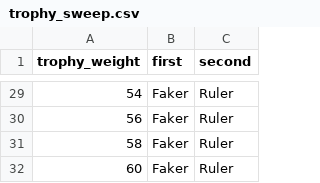
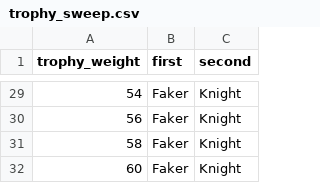
Before and after one commit to aysn2306-crypto/valorant-goat, a CSV file: projects/lol-second-goat/data/csv/trophy_sweep.csv, drawn as a sheet; only a part is shown, gaps mark what is left out; the diff covers the shown part only.

```diff
--- a/projects/lol-second-goat/data/csv/trophy_sweep.csv
+++ b/projects/lol-second-goat/data/csv/trophy_sweep.csv
@@ -29,4 +29,4 @@ trophy_weight,first,second
-54,Faker,Ruler
-56,Faker,Ruler
-58,Faker,Ruler
-60,Faker,Ruler
+54,Faker,Knight
+56,Faker,Knight
+58,Faker,Knight
+60,Faker,Knight
```
Also changed, not shown: 32 edited cells elsewhere in this file, projects/lol-second-goat/data/csv/draft_scores.csv, projects/lol-second-goat/data/csv/shuffle_counts.csv, 3 other files.
